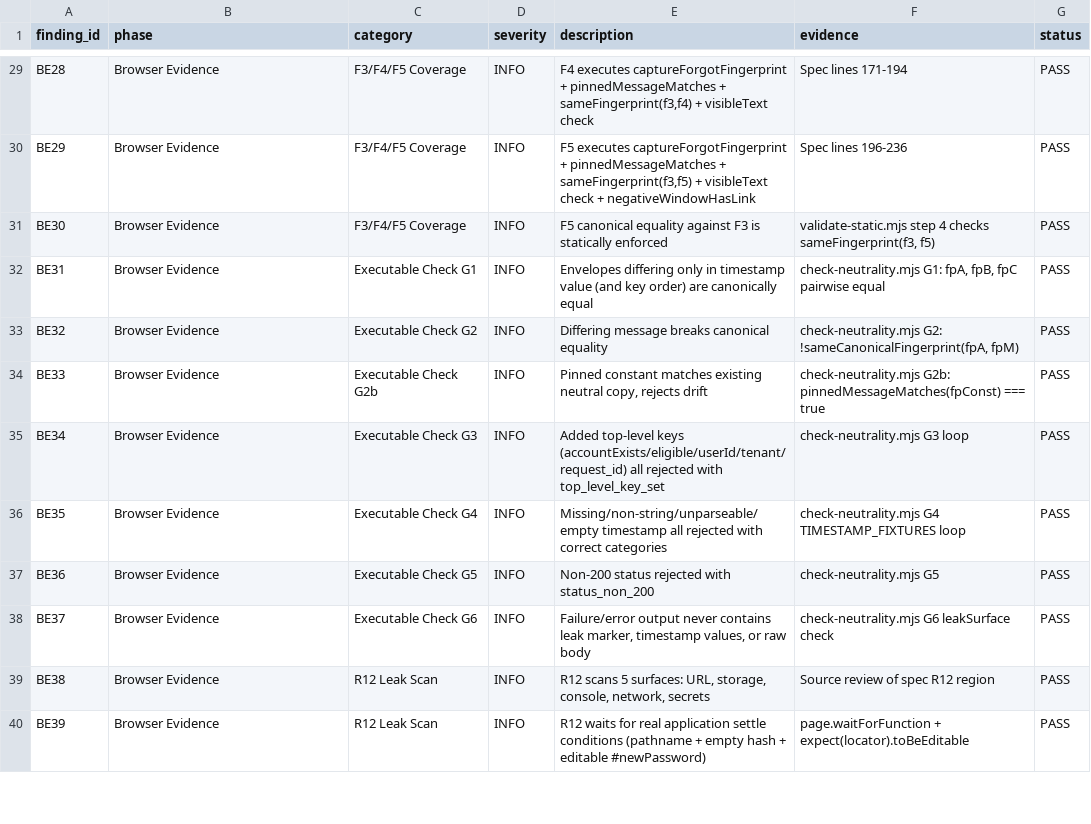
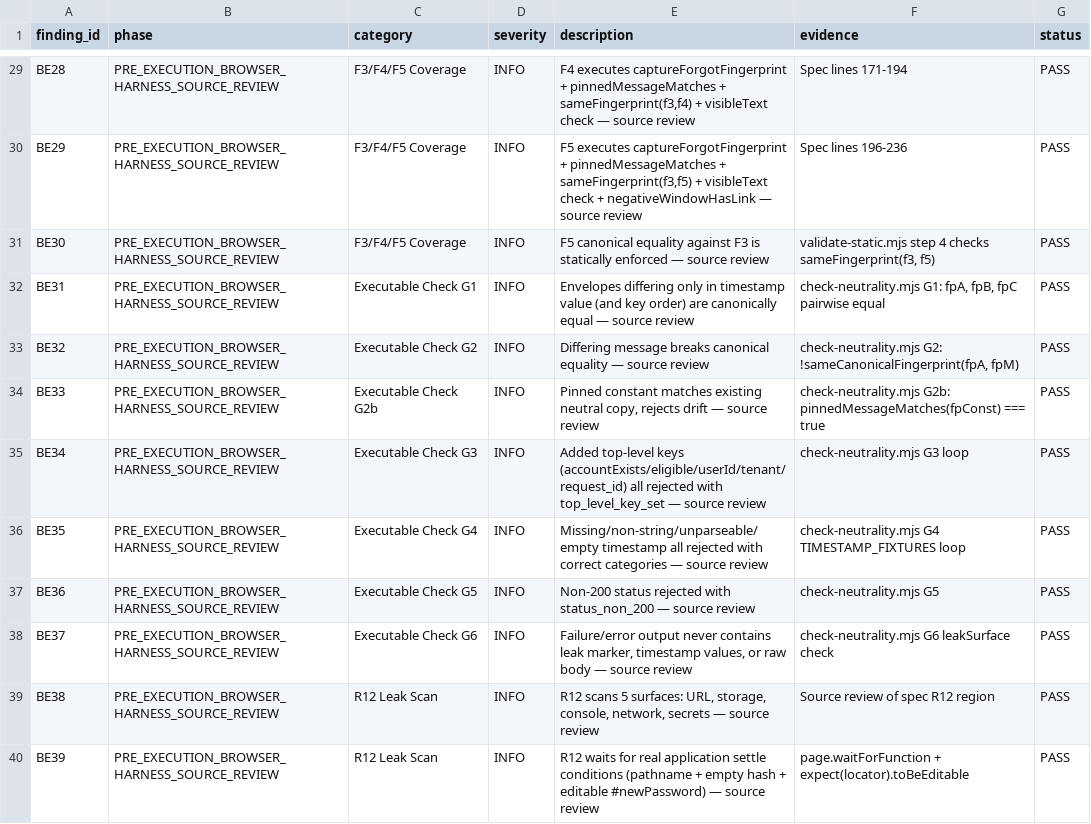
Before and after one commit to lvoemingjie-hash/Mpango-ERP, a CSV file: docs/ai-reports/review/2026-08-25_dc12r1_mvp_l1_j1_h2_b_r2_r4_r2_b1_r3_v1_kilo_browser_evidence_findings.csv, drawn as a sheet; only a part is shown, gaps mark what is left out; the diff covers the shown part only; the diff names each change by its address in the sheet, - before the commit and + after, or states it on an @@ line.

Commit message:
docs: B1-R3-V1-E1 Kilo Evidence-Truth Correction — mark browser review as PRE_EXECUTION
- Withdraw INDEPENDENT_BROWSER_EVIDENCE_REVIEW verdict
- Replace with KILO_PRE_EXECUTION_BROWSER_HARNESS_SOURCE_REVIEW
- Add explicit execution boundary statements:
  * 未启动产品运行时
  * 未执行 24 节点浏览器旅程
  * 未产生运行时 JSON/JUnit/节点结果
  * 不构成浏览器 PASS 或合并批准
- Update findings CSV category to PRE_EXECUTION_BROWSER_HARNESS_SOURCE_REVIEW
- Add commit SHA proof section (local HEAD == remote)
- Protected refs unchanged: candidate 8c7e847, Lubuntu 67981ccf, V2/V3 STOP, protected baseline

```diff
--- a/docs/ai-reports/review/2026-08-25_dc12r1_mvp_l1_j1_h2_b_r2_r4_r2_b1_r3_v1_kilo_browser_evidence_findings.csv
+++ b/docs/ai-reports/review/2026-08-25_dc12r1_mvp_l1_j1_h2_b_r2_r4_r2_b1_r3_v1_kilo_browser_evidence_findings.csv
-B29:B40 (phase): Browser Evidence
+B29:B40 (phase): PRE_EXECUTION_BROWSER_HARNESS_SOURCE_REVIEW
-E29 (description): …visibleText check
+E29 (description): …visibleText check — source review
-E30 (description): …+ negativeWindowHasLink
+E30 (description): …+ negativeWindowHasLink — source review
-E31 (description): …statically enforced
+E31 (description): …statically enforced — source review
-E32 (description): …canonically equal
+E32 (description): …canonically equal — source review
-E33 (description): …canonical equality
+E33 (description): …canonical equality — source review
-E34 (description): …rejects drift
+E34 (description): …rejects drift — source review
-E35 (description): …with top_level_key_set
+E35 (description): …with top_level_key_set — source review
-E36 (description): …correct categories
+E36 (description): …correct categories — source review
-E37 (description): …with status_non_200
+E37 (description): …with status_non_200 — source review
-E38 (description): …raw body
+E38 (description): …raw body — source review
-E39 (description): …network, secrets
+E39 (description): …network, secrets — source review
-E40 (description): …editable #newPassword)
+E40 (description): …editable #newPassword) — source review
```
Also changed, not shown: 66 edited cells elsewhere in this file, 1 other file.
